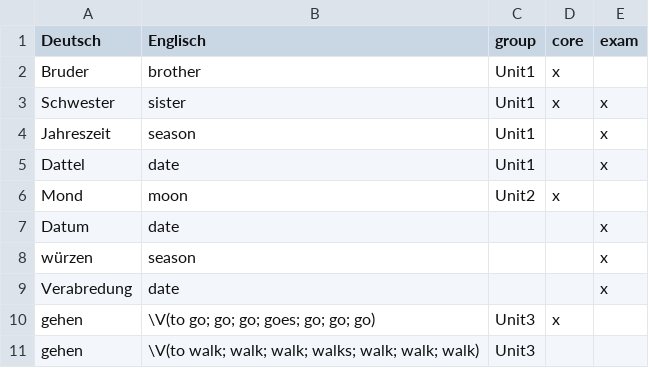
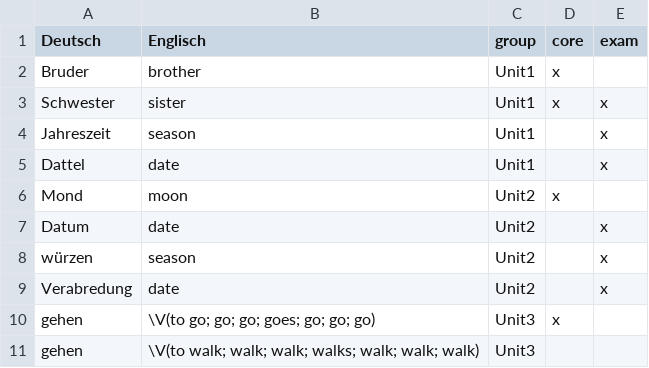
Before and after one commit to stibu81/WordBox, a CSV file: inst/testfiles/wordlist.csv, drawn as a sheet.

Commit message:
handle additional empty columns in wordlist files

```diff
--- a/inst/testfiles/wordlist.csv
+++ b/inst/testfiles/wordlist.csv
@@ -6,5 +6,5 @@ Dattel,date,Unit1,,x
 Mond,moon,Unit2,x,
-Datum,date,,,x
-würzen,season,,,x
-Verabredung,date,,,x
+Datum,date,Unit2,,x
+würzen,season,Unit2,,x
+Verabredung,date,Unit2,,x
 gehen,\V(to go; go; go; goes; go; go; go),Unit3,x,
```
Also changed, not shown: 6 other files.
